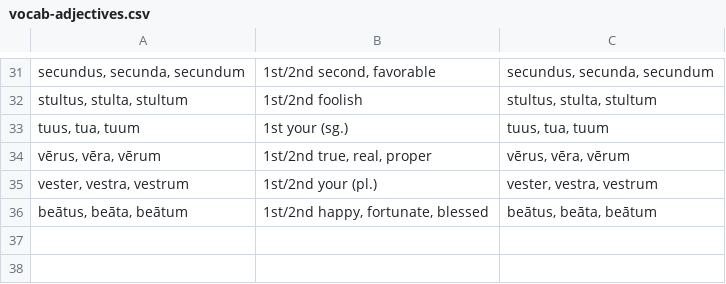
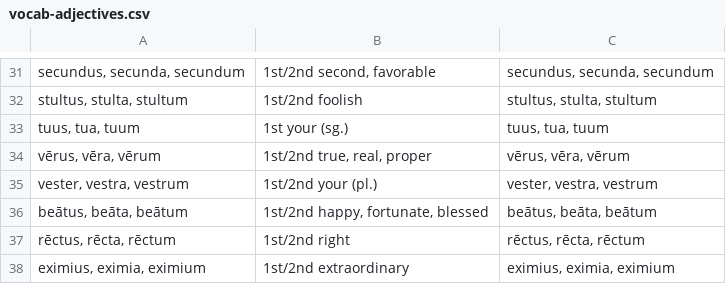
Before and after one commit to devinmiller/latin-101, a CSV file: flashcards/vocab-adjectives.csv, drawn as a sheet; only a part is shown, gaps mark what is left out; the diff names each change by its address in the sheet, - before the commit and + after, or states it on an @@ line.

```diff
--- a/flashcards/vocab-adjectives.csv
+++ b/flashcards/vocab-adjectives.csv
+row 37: rēctus, rēcta, rēctum | 1st/2nd right | rēctus, rēcta, rēctum
+row 38: eximius, eximia, eximium | 1st/2nd extraordinary | eximius, eximia, eximium
```
Also changed, not shown: flashcards/verb-conjugations.csv, flashcards/vocab-adverbs.csv, 6 other files.
